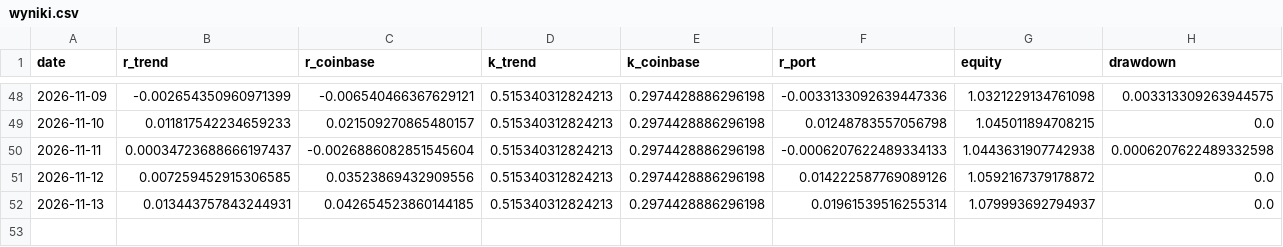
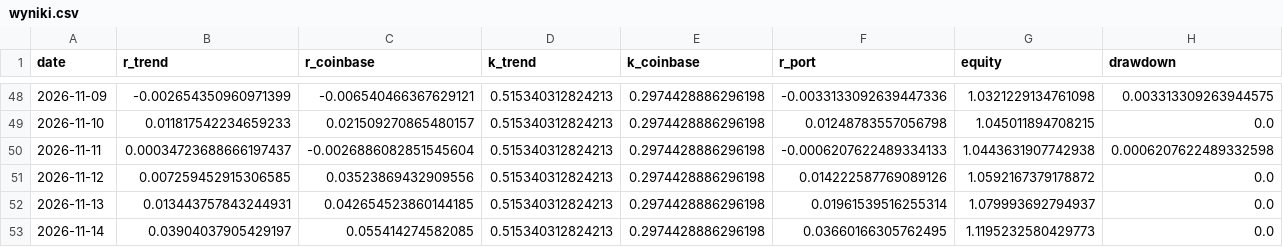
Before and after one commit to piotrgebala/alpha, a CSV file: dziennik/wyniki.csv, drawn as a sheet; only a part is shown, gaps mark what is left out.

```diff
--- a/dziennik/wyniki.csv
+++ b/dziennik/wyniki.csv
@@ -52 +52,2 @@ date,r_trend,r_coinbase,k_trend,k_coinbase,r_port,equity,drawdown
 2026-11-13,0.013443757843244931,0.042654523860144185,0.515340312824213,0.2974428886296198,0.01961539516255314,1.079993692794937,0.0
+2026-11-14,0.03904037905429197,0.055414274582085,0.515340312824213,0.2974428886296198,0.03660166305762495,1.1195232580429773,0.0
```
Also changed, not shown: dziennik/fazy.csv, dziennik/rozbicie.csv, 9 other files.
